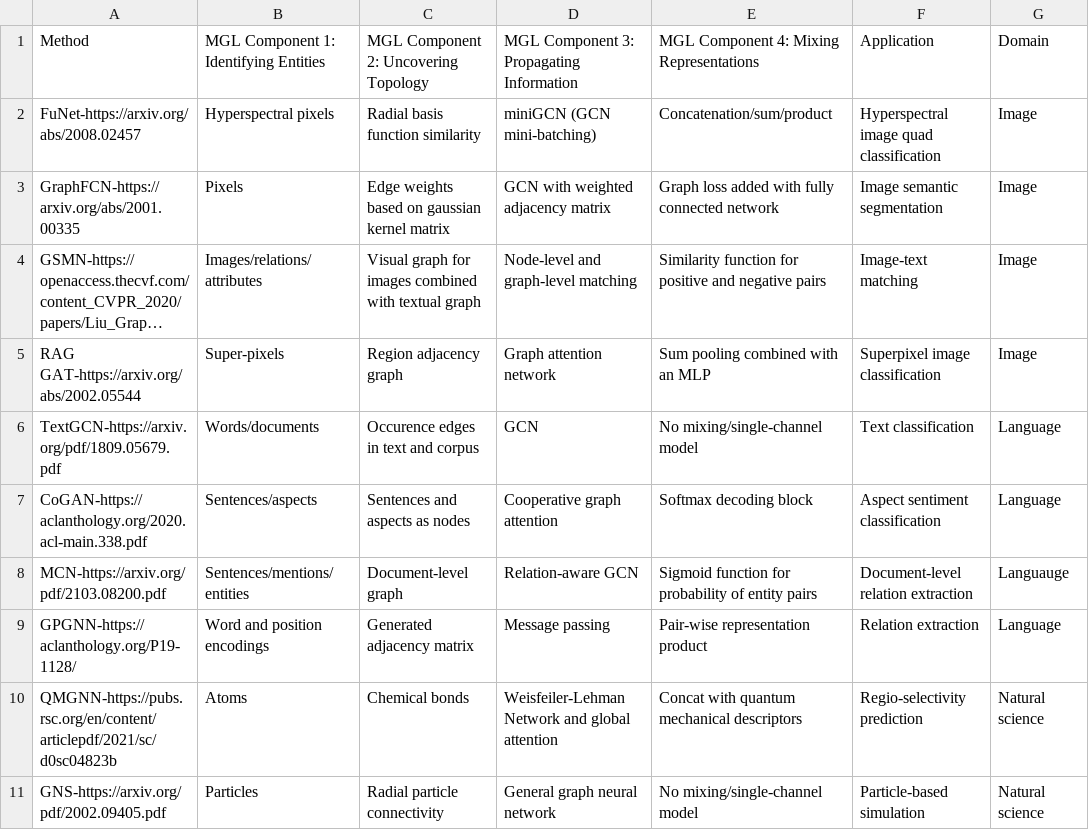
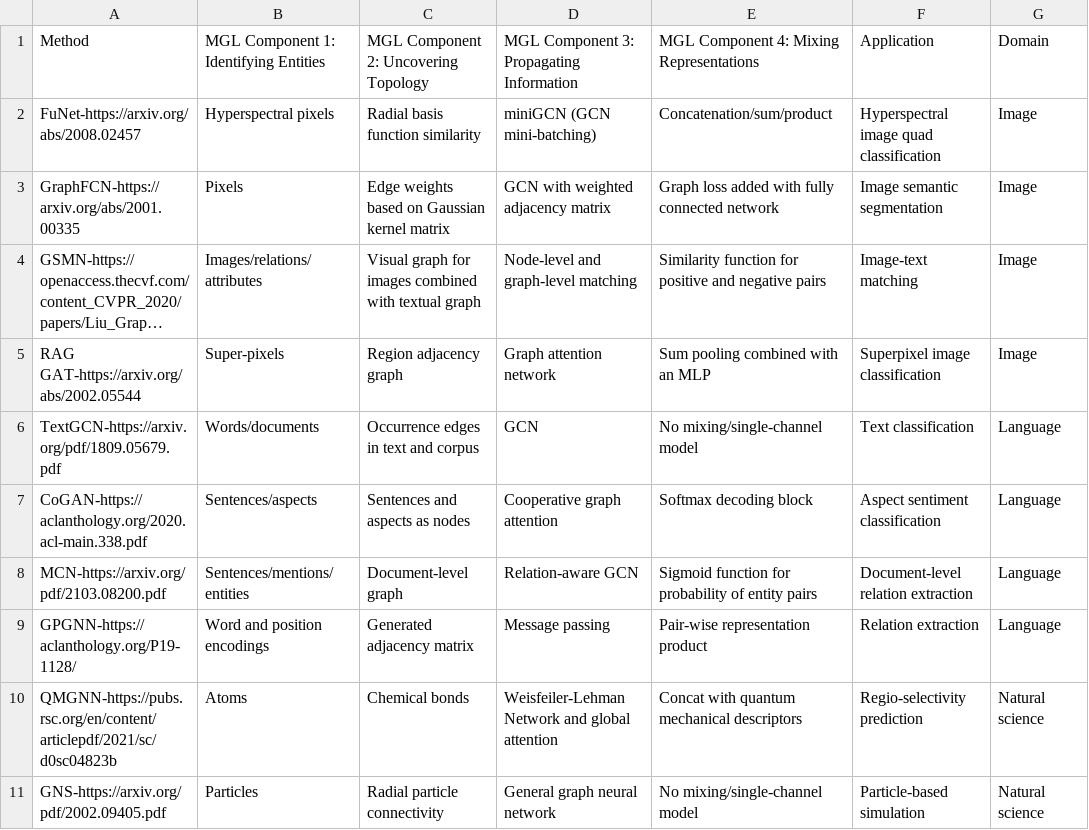
Before and after one commit to yashaektefaie/mgl, a CSV file: _data/mgl.csv, drawn as a sheet; only a part is shown; long unchanged cells end in …; the diff names each change by its address in the sheet, - before the commit and + after, or states it on an @@ line.

```diff
--- a/_data/mgl.csv
+++ b/_data/mgl.csv
-C3: Edge weights based on gaussian kernel matrix
+C3: Edge weights based on Gaussian kernel matrix
-C6: Occurence edges in text and corpus
+C6: Occurrence edges in text and corpus
-G8: Languauge
+G8: Language
```
Also changed, not shown: 1 other file.
